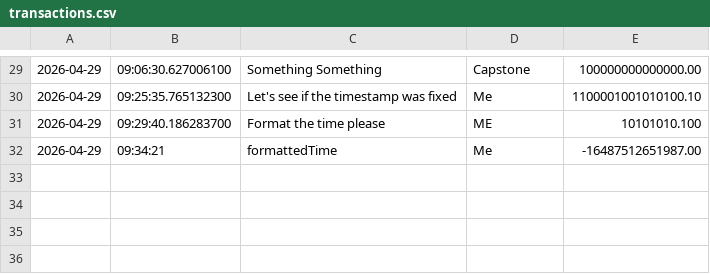
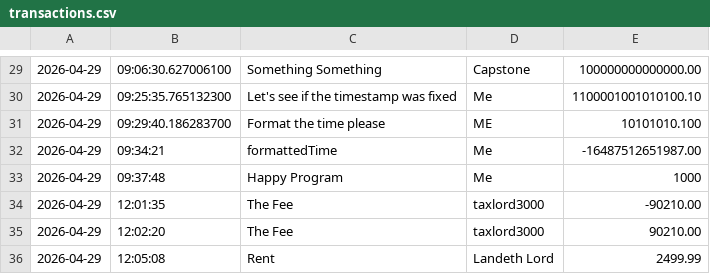
Before and after one commit to bbyhateshit/i-the-ledger, a CSV file: src/main/resources/transactions.csv, drawn as a sheet; only a part is shown, gaps mark what is left out.

Commit message:
Ledger entry tests.

```diff
--- a/src/main/resources/transactions.csv
+++ b/src/main/resources/transactions.csv
@@ -32 +32,5 @@
 2026-04-29|09:34:21|formattedTime|Me|-16487512651987.00
+2026-04-29|09:37:48|Happy Program|Me|1000
+2026-04-29|12:01:35|The Fee|taxlord3000|-90210.00
+2026-04-29|12:02:20|The Fee|taxlord3000|90210.00
+2026-04-29|12:05:08|Rent|Landeth Lord|2499.99
```
